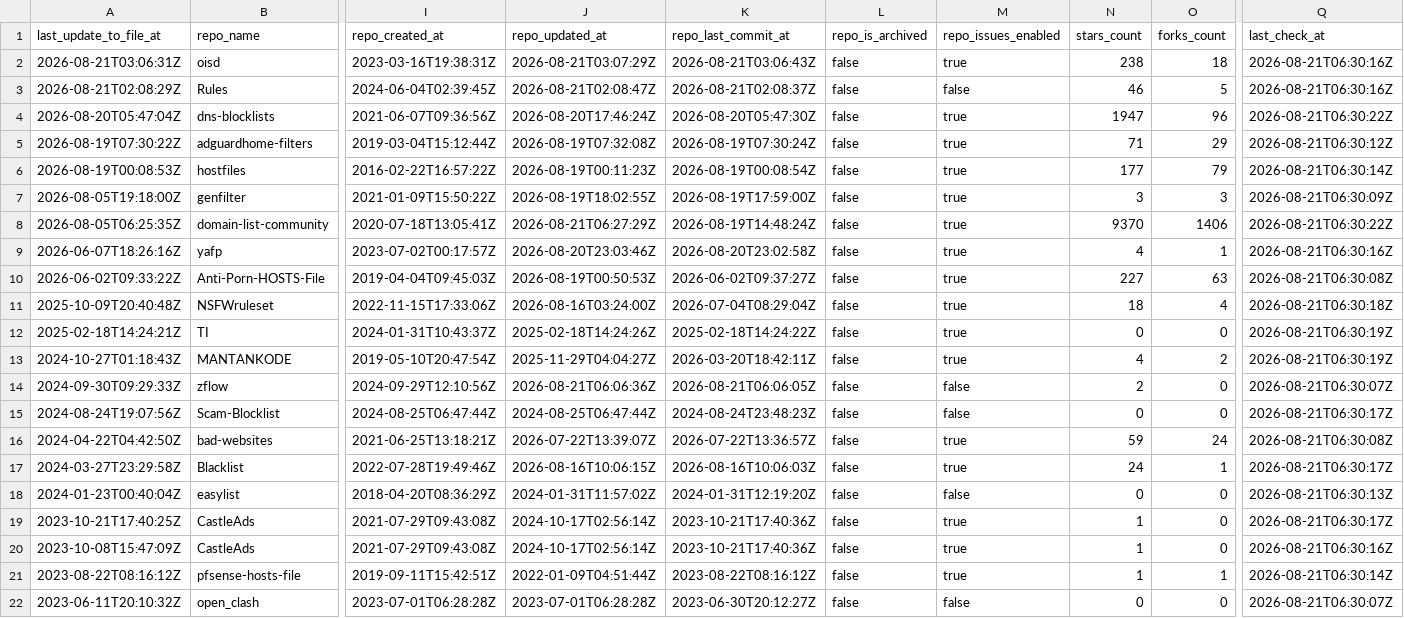
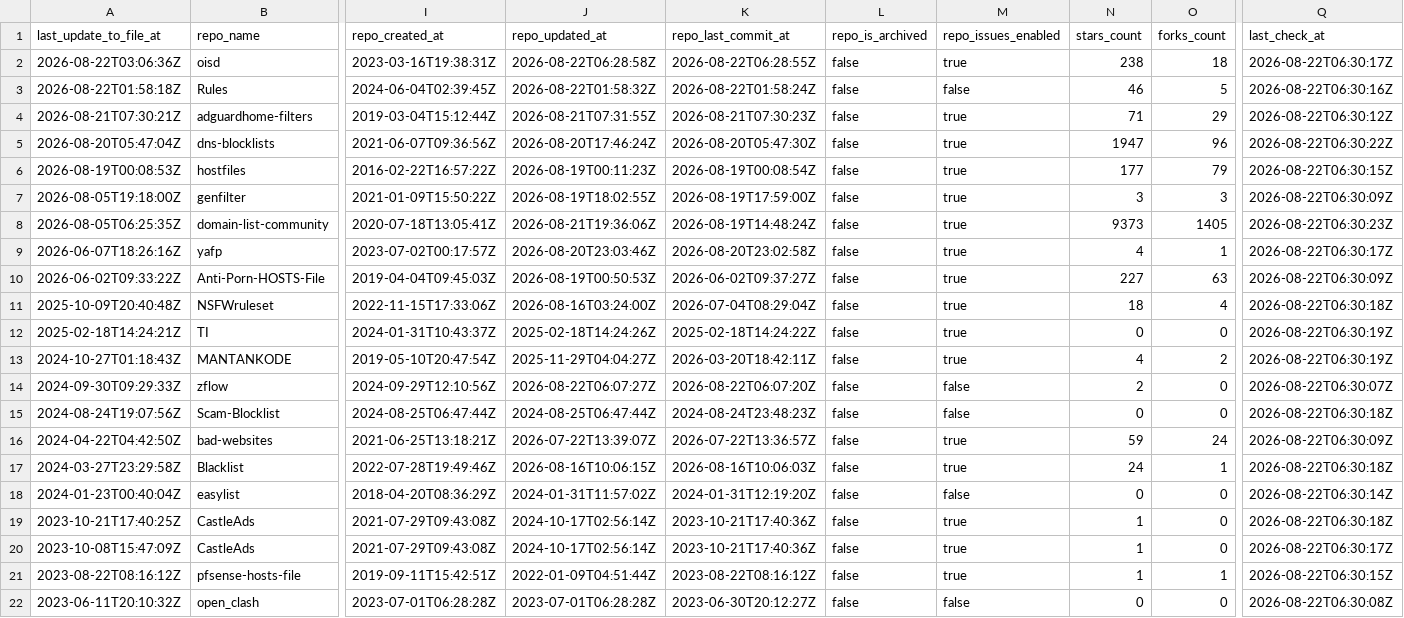
Before and after one commit to Bon-Appetit/porn-domains, a CSV file: blacklist/bl-sources.csv, drawn as a sheet; only a part is shown, gaps mark what is left out; removed rows and columns are numbered as before the commit, all else as after; rows hold the shown columns only; the diff covers the shown part only; the diff names each change by its address in the sheet, - before the commit and + after, or states it on an @@ line.

Commit message:
[AUTO] Rebuild CSV files for sources
Runtime: 00h:00m:22s

```diff
--- a/blacklist/bl-sources.csv
+++ b/blacklist/bl-sources.csv
-A2 (last_update_to_file_at): 2026-08-21T03:06:31Z
+A2 (last_update_to_file_at): 2026-08-22T03:06:36Z
-J2 (repo_updated_at): 2026-08-21T03:07:29Z
+J2 (repo_updated_at): 2026-08-22T06:28:58Z
-K2 (repo_last_commit_at): 2026-08-21T03:06:43Z
+K2 (repo_last_commit_at): 2026-08-22T06:28:55Z
-Q2 (last_check_at): 2026-08-21T06:30:16Z
+Q2 (last_check_at): 2026-08-22T06:30:17Z
-A3 (last_update_to_file_at): 2026-08-21T02:08:29Z
+A3 (last_update_to_file_at): 2026-08-22T01:58:18Z
-J3 (repo_updated_at): 2026-08-21T02:08:47Z
+J3 (repo_updated_at): 2026-08-22T01:58:32Z
-K3 (repo_last_commit_at): 2026-08-21T02:08:37Z
+K3 (repo_last_commit_at): 2026-08-22T01:58:24Z
-Q3 (last_check_at): 2026-08-21T06:30:16Z
+Q3 (last_check_at): 2026-08-22T06:30:16Z
+row 4: 2026-08-21T07:30:21Z | adguardhome-filters | 2019-03-04T15:12:44Z | 2026-08-21T07:31:55Z | 2026-08-21T07:30:23Z | false | true | 71 | 29 | 2026-08-22T06:30:12Z
-Q5 (last_check_at): 2026-08-21T06:30:22Z
+Q5 (last_check_at): 2026-08-22T06:30:22Z
-row 5: 2026-08-19T07:30:22Z | adguardhome-filters | 2019-03-04T15:12:44Z | 2026-08-19T07:32:08Z | 2026-08-19T07:30:24Z | false | true | 71 | 29 | 2026-08-21T06:30:12Z
-Q6 (last_check_at): 2026-08-21T06:30:14Z
+Q6 (last_check_at): 2026-08-22T06:30:15Z
-Q7 (last_check_at): 2026-08-21T06:30:09Z
+Q7 (last_check_at): 2026-08-22T06:30:09Z
-J8 (repo_updated_at): 2026-08-21T06:27:29Z
+J8 (repo_updated_at): 2026-08-21T19:36:06Z
-N8 (stars_count): 9370
+N8 (stars_count): 9373
-O8 (forks_count): 1406
+O8 (forks_count): 1405
-Q8 (last_check_at): 2026-08-21T06:30:22Z
+Q8 (last_check_at): 2026-08-22T06:30:23Z
-Q9 (last_check_at): 2026-08-21T06:30:16Z
+Q9 (last_check_at): 2026-08-22T06:30:17Z
-Q10 (last_check_at): 2026-08-21T06:30:08Z
+Q10 (last_check_at): 2026-08-22T06:30:09Z
-Q11 (last_check_at): 2026-08-21T06:30:18Z
+Q11 (last_check_at): 2026-08-22T06:30:18Z
-Q12:Q13 (last_check_at): 2026-08-21T06:30:19Z
+Q12:Q13 (last_check_at): 2026-08-22T06:30:19Z
-J14 (repo_updated_at): 2026-08-21T06:06:36Z
+J14 (repo_updated_at): 2026-08-22T06:07:27Z
-K14 (repo_last_commit_at): 2026-08-21T06:06:05Z
+K14 (repo_last_commit_at): 2026-08-22T06:07:20Z
-Q14 (last_check_at): 2026-08-21T06:30:07Z
+Q14 (last_check_at): 2026-08-22T06:30:07Z
-Q15 (last_check_at): 2026-08-21T06:30:17Z
+Q15 (last_check_at): 2026-08-22T06:30:18Z
-Q16 (last_check_at): 2026-08-21T06:30:08Z
+Q16 (last_check_at): 2026-08-22T06:30:09Z
-Q17 (last_check_at): 2026-08-21T06:30:17Z
+Q17 (last_check_at): 2026-08-22T06:30:18Z
-Q18 (last_check_at): 2026-08-21T06:30:13Z
+Q18 (last_check_at): 2026-08-22T06:30:14Z
-Q19 (last_check_at): 2026-08-21T06:30:17Z
+Q19 (last_check_at): 2026-08-22T06:30:18Z
-Q20 (last_check_at): 2026-08-21T06:30:16Z
+Q20 (last_check_at): 2026-08-22T06:30:17Z
-Q21 (last_check_at): 2026-08-21T06:30:14Z
+Q21 (last_check_at): 2026-08-22T06:30:15Z
-Q22 (last_check_at): 2026-08-21T06:30:07Z
+Q22 (last_check_at): 2026-08-22T06:30:08Z
```
Also changed, not shown: 24 edited cells elsewhere in this file.
